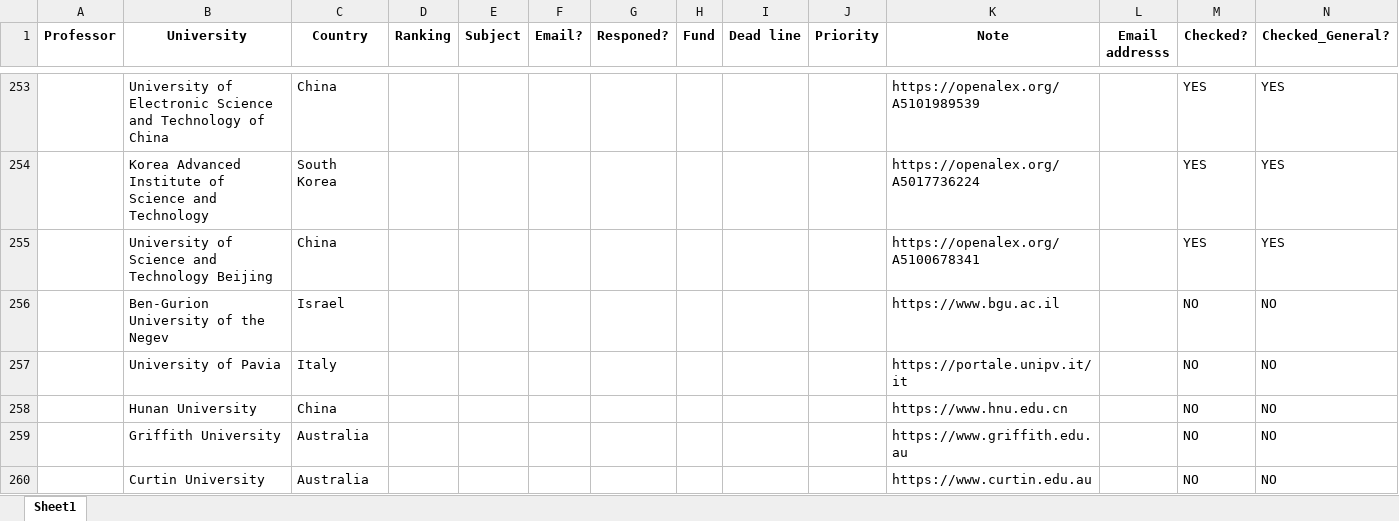
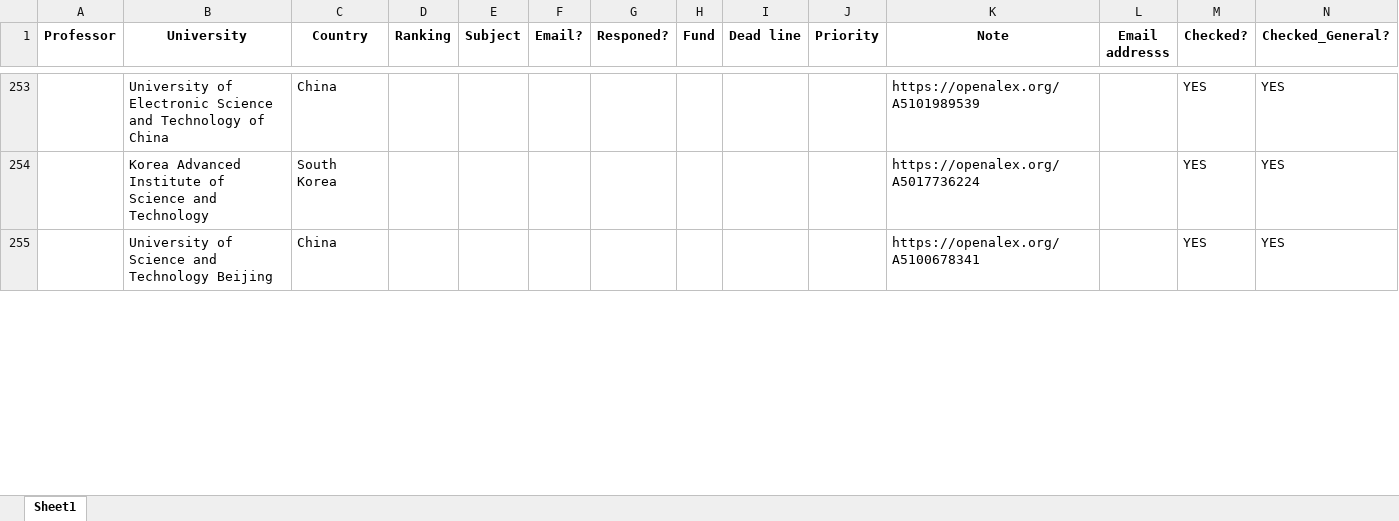
Before and after one commit to IamMosiow/phd-lead-finder, an Excel workbook: List of emails.xlsx, sheet Sheet1, drawn as a sheet; only a part is shown, gaps mark what is left out; values as stored, in another font and other column widths than the file's, no borders; removed rows and columns are numbered as before the commit, all else as after; rows hold the shown columns only; the diff covers the shown part only; the diff names each change by its address in the sheet, - before the commit and + after, or states it on an @@ line.

```diff
--- a/List of emails.xlsx (sheet Sheet1)
+++ b/List of emails.xlsx (sheet Sheet1)
-row 256:  | Ben-Gurion University of the Negev | Israel |  |  |  |  |  |  |  | https://www.bgu.ac.il |  | NO | NO
-row 257:  | University of Pavia | Italy |  |  |  |  |  |  |  | https://portale.unipv.it/it |  | NO | NO
-row 258:  | Hunan University | China |  |  |  |  |  |  |  | https://www.hnu.edu.cn |  | NO | NO
-row 259:  | Griffith University | Australia |  |  |  |  |  |  |  | https://www.griffith.edu.au |  | NO | NO
-row 260:  | Curtin University | Australia |  |  |  |  |  |  |  | https://www.curtin.edu.au |  | NO | NO
```
Also changed, not shown: 5 added rows elsewhere in this sheet, 1 other file.
